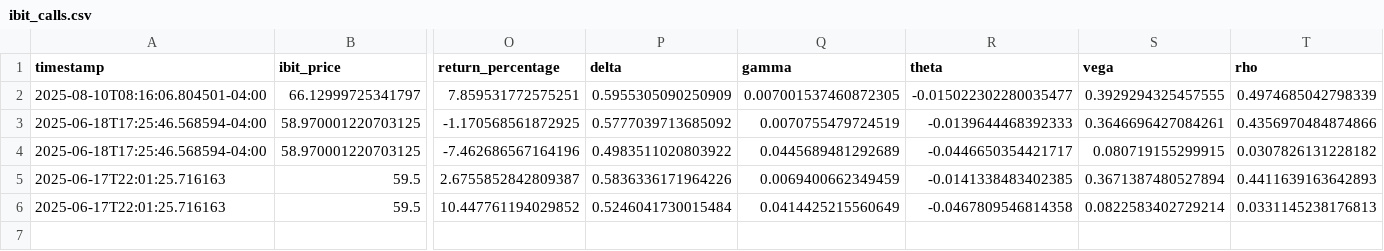
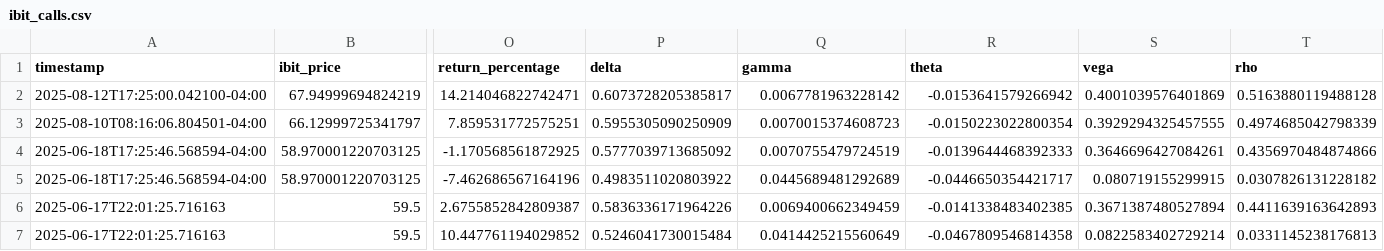
Before and after one commit to analytics-01/analytics-01.github.io, a CSV file: docs/projects/IBIT_Call_Monitor/data/ibit_calls.csv, drawn as a sheet; only a part is shown, gaps mark what is left out; addresses are those after the commit; rows hold the shown columns only; the diff names each change by its address in the sheet, - before the commit and + after, or states it on an @@ line.

```diff
--- a/docs/projects/IBIT_Call_Monitor/data/ibit_calls.csv
+++ b/docs/projects/IBIT_Call_Monitor/data/ibit_calls.csv
+row 2: 2025-08-12T17:25:00.042100-04:00 | 67.94999694824219 | 14.214046822742471 | 0.6073728205385817 | 0.0067781963228142 | -0.0153641579266942 | 0.4001039576401869 | 0.5163880119488128
-Q3 (gamma): 0.007001537460872305
+Q3 (gamma): 0.0070015374608723
-R3 (theta): -0.015022302280035477
+R3 (theta): -0.0150223022800354
```
Also changed, not shown: projects/IBIT_Call_Monitor/data/ibit_calls.csv, 1 other file.
